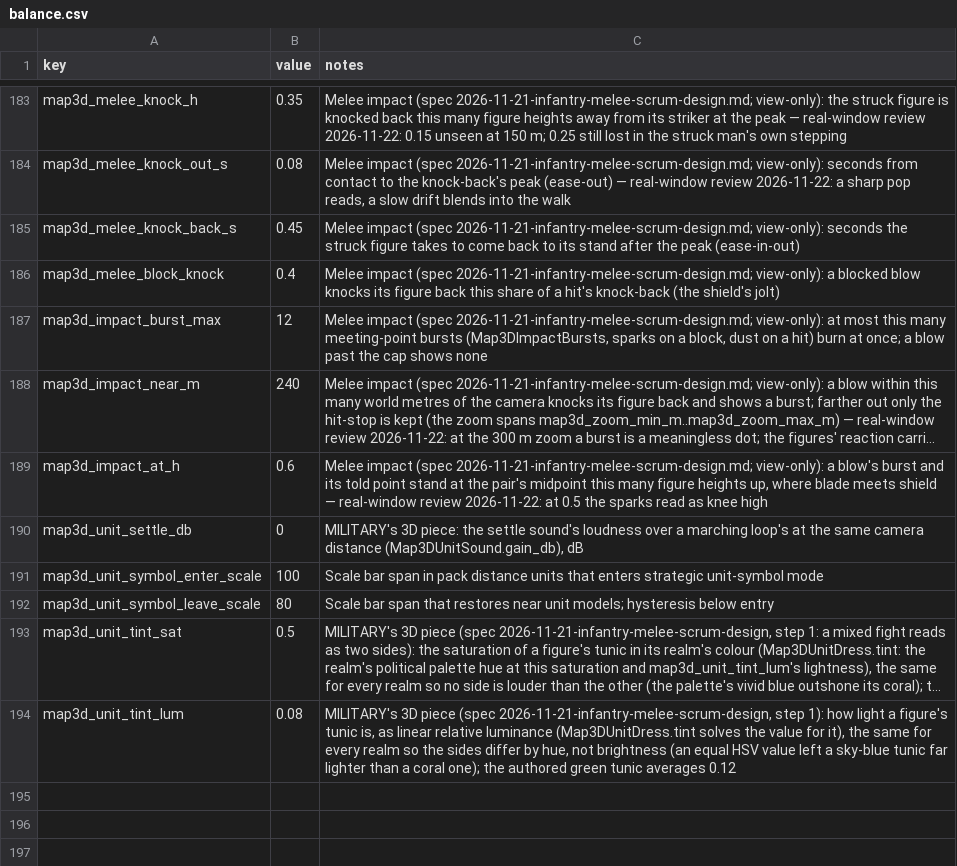
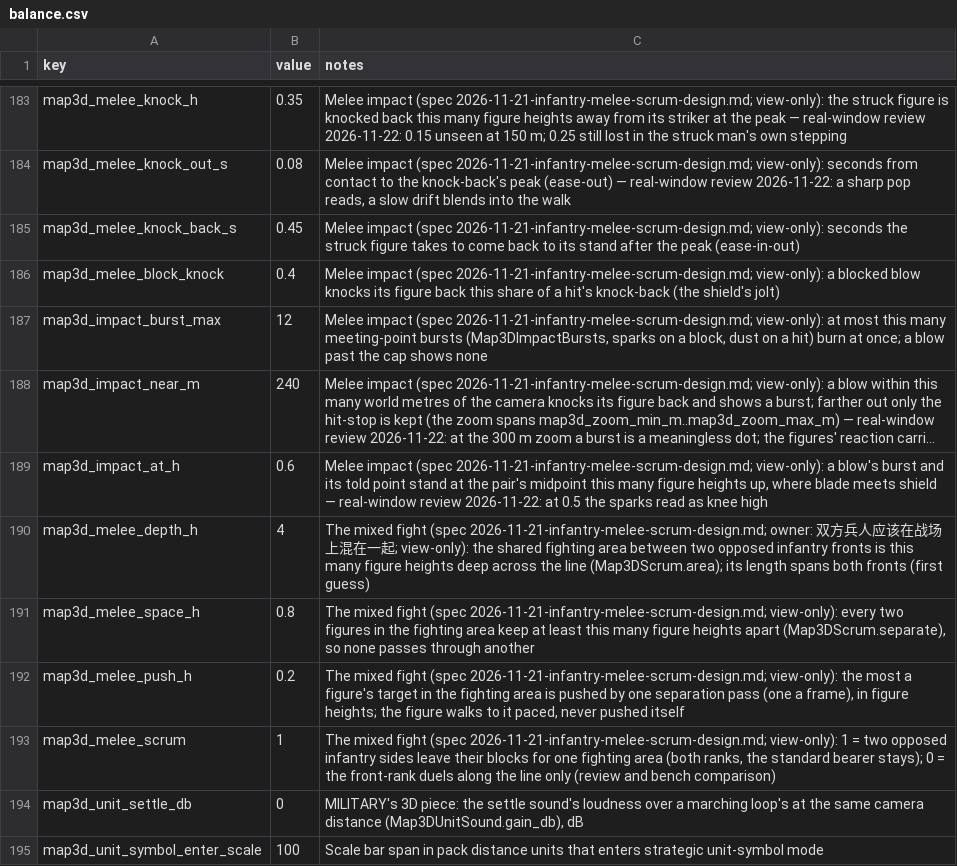
Before and after one commit to samuelzhang1201/game_design, a CSV file: data/screens/map3d/balance.csv, drawn as a sheet; only a part is shown, gaps mark what is left out; the shorter side is filled out with more unchanged rows; long unchanged cells end in …; the diff names each change by its address in the sheet, - before the commit and + after, or states it on an @@ line.

```diff
--- a/data/screens/map3d/balance.csv
+++ b/data/screens/map3d/balance.csv
+row 190: map3d_melee_depth_h | 4 | The mixed fight (spec 2026-11-21-infantry-melee-scrum-design.md; owner: 双方兵人应该在战场上混在一起; view-only): the shared fighting area between two opposed infantry fronts is this many figure heights deep across the line (Map3DScrum.area); its length spans both fronts (first guess)
+row 191: map3d_melee_space_h | 0.8 | The mixed fight (spec 2026-11-21-infantry-melee-scrum-design.md; view-only): every two figures in the fighting area keep at least this many figure heights apart (Map3DScrum.separate), so none passes through another
+row 192: map3d_melee_push_h | 0.2 | The mixed fight (spec 2026-11-21-infantry-melee-scrum-design.md; view-only): the most a figure's target in the fighting area is pushed by one separation pass (one a frame), in figure heights; the figure walks to it paced, never pushed itself
+row 193: map3d_melee_scrum | 1 | The mixed fight (spec 2026-11-21-infantry-melee-scrum-design.md; view-only): 1 = two opposed infantry sides leave their blocks for one fighting area (both ranks, the standard bearer stays); 0 = the front-rank duels along the line only (review and bench comparison)
```
Also changed, not shown: 4 other files.
